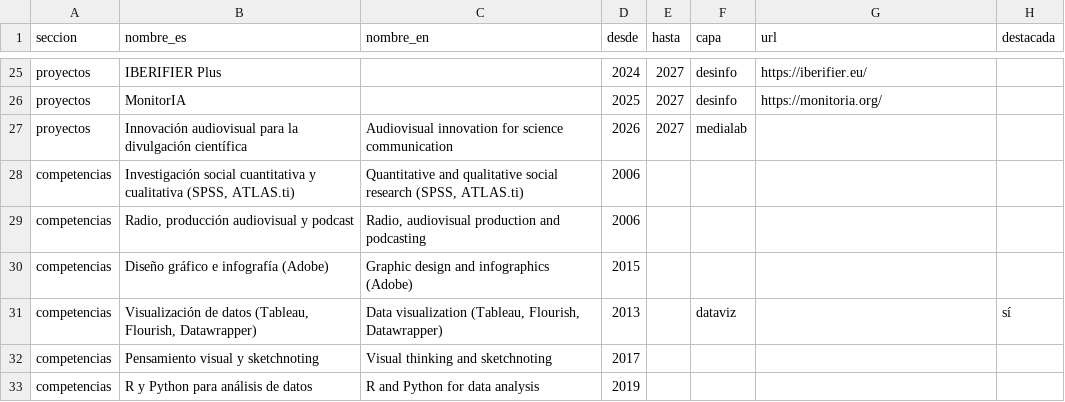
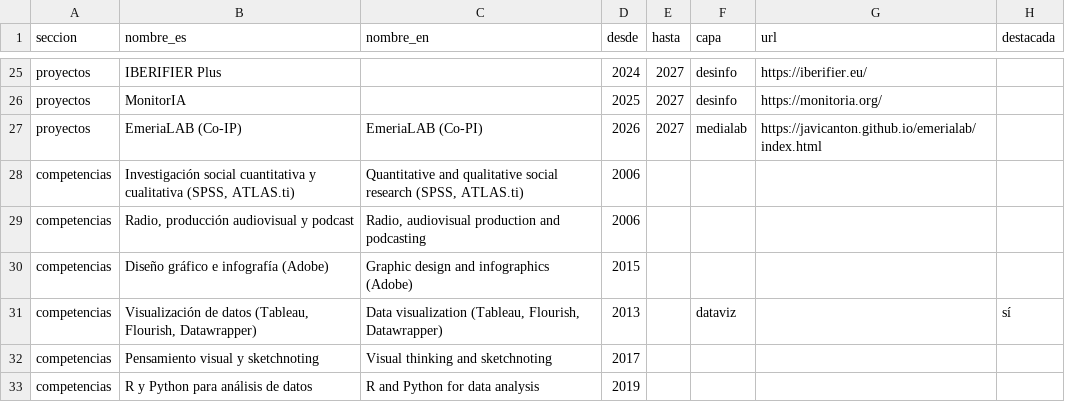
Before and after one commit to javicanton/steamgraph-cv, a CSV file: data/barras.csv, drawn as a sheet; only a part is shown, gaps mark what is left out.

```diff
--- a/data/barras.csv
+++ b/data/barras.csv
@@ -26,3 +26,3 @@ proyectos,IBERIFIER Plus,,2024,2027,desinfo,https://iberifier.eu/,
 proyectos,MonitorIA,,2025,2027,desinfo,https://monitoria.org/,
-proyectos,Innovación audiovisual para la divulgación científica,Audiovisual innovation for science communication,2026,2027,medialab,,
+proyectos,EmeriaLAB (Co-IP),EmeriaLAB (Co-PI),2026,2027,medialab,https://javicanton.github.io/emerialab/index.html,
 competencias,"Investigación social cuantitativa y cualitativa (SPSS, ATLAS.ti)","Quantitative and qualitative social research (SPSS, ATLAS.ti)",2006,,,,
```
Also changed, not shown: 1 other file.
